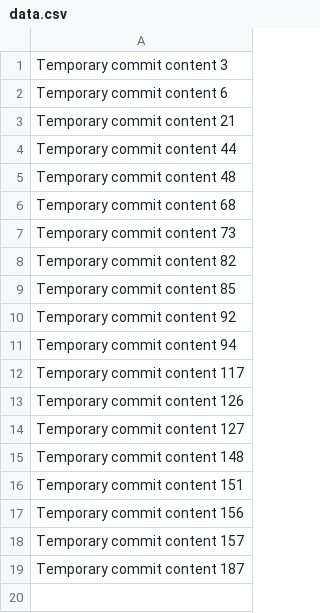
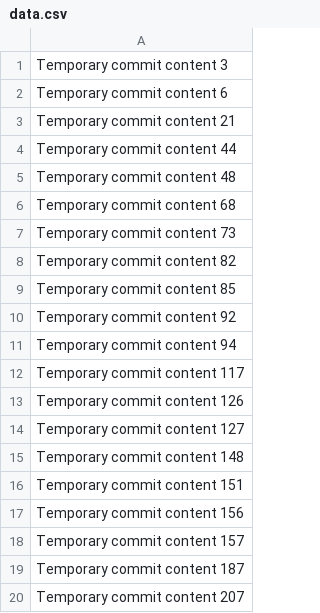
Before and after one commit to rakeshlic/rake, a CSV file: data.csv, drawn as a sheet.

```diff
--- a/data.csv
+++ b/data.csv
@@ -19 +19,2 @@ Temporary commit content 157
 Temporary commit content 187
+Temporary commit content 207
```
